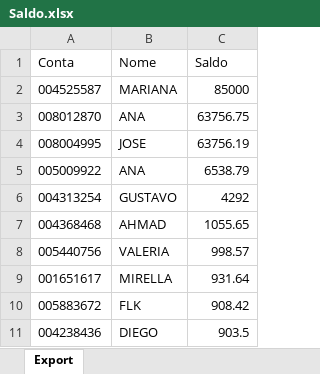
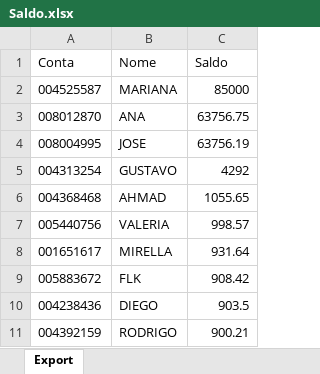
Before and after one commit to bluemetrixgit/Mesa_de_operacao, an Excel workbook: Saldo.xlsx, sheet Export, drawn as a sheet; only a part is shown; the shorter side is filled out with more unchanged rows; values as stored, in another font and other column widths than the file's, no borders; the diff names each change by its address in the sheet, - before the commit and + after, or states it on an @@ line.

Commit message:
Add files via upload

```diff
--- a/Saldo.xlsx (sheet Export)
+++ b/Saldo.xlsx (sheet Export)
-row 5: 005009922 | ANA | 6538.79
```
